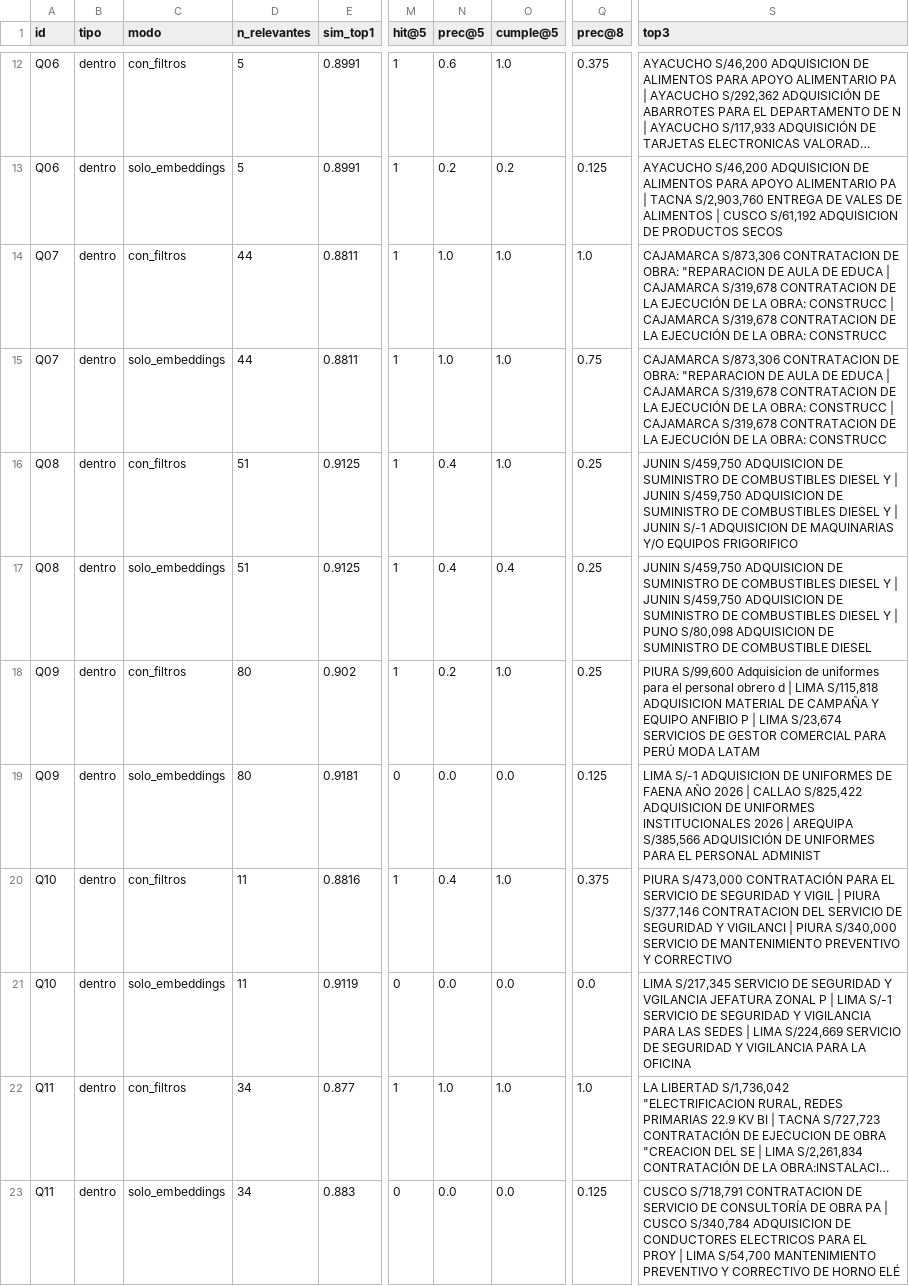
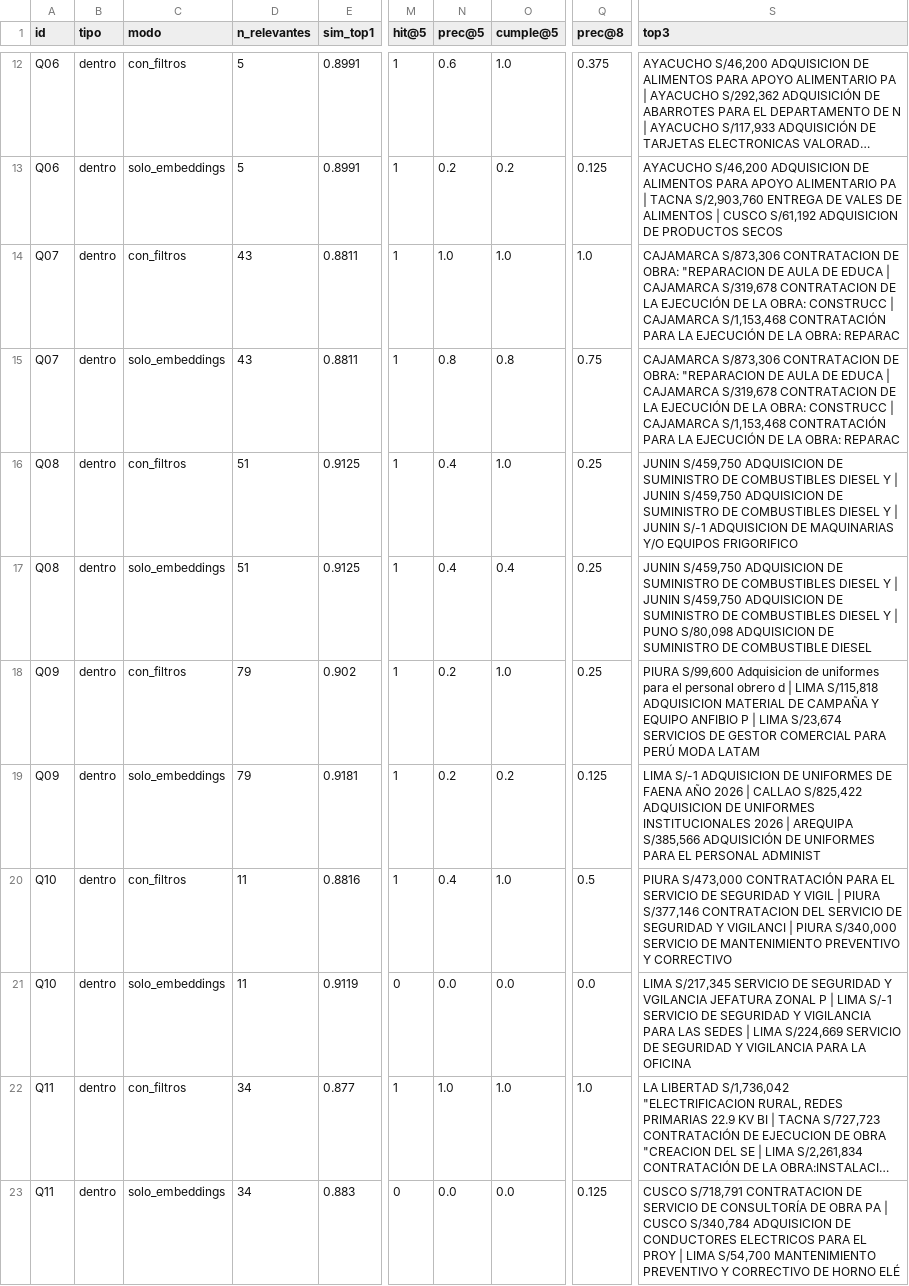
Before and after one commit to mmlis02/HW_03_202602, a CSV file: tarea2_radar/eval/resultados/recuperacion.csv, drawn as a sheet; only a part is shown, gaps mark what is left out; long unchanged cells end in …; the diff covers the shown part only; the diff names each change by its address in the sheet, - before the commit and + after, or states it on an @@ line.

```diff
--- a/tarea2_radar/eval/resultados/recuperacion.csv
+++ b/tarea2_radar/eval/resultados/recuperacion.csv
-D14:D15 (n_relevantes): 44
+D14:D15 (n_relevantes): 43
-S14:S15 (top3): …| CAJAMARCA S/319,678 CONTRATACION DE LA EJECUCIÓN DE LA OBRA: CONSTRUCC
+S14:S15 (top3): …| CAJAMARCA S/1,153,468 CONTRATACIÓN PARA LA EJECUCIÓN DE LA OBRA: REPARAC
-N15 (prec@5): 1.0
+N15 (prec@5): 0.8
-O15 (cumple@5): 1.0
+O15 (cumple@5): 0.8
-D18:D19 (n_relevantes): 80
+D18:D19 (n_relevantes): 79
-M19 (hit@5): 0
+M19 (hit@5): 1
-N19 (prec@5): 0.0
+N19 (prec@5): 0.2
-O19 (cumple@5): 0.0
+O19 (cumple@5): 0.2
-Q20 (prec@8): 0.375
+Q20 (prec@8): 0.5
```
Also changed, not shown: 21 edited cells elsewhere in this file, tarea2_radar/eval/preguntas.csv, tarea2_radar/logs/costos_llm.csv, 22 other files.
